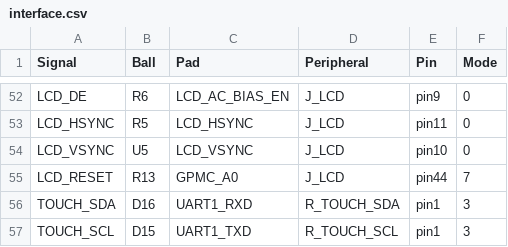
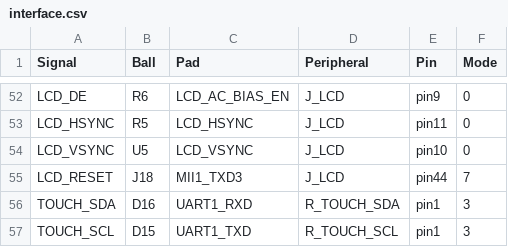
Before and after one commit to Abse2001/pixel-dash, a CSV file: production/interface.csv, drawn as a sheet; only a part is shown, gaps mark what is left out.

```diff
--- a/production/interface.csv
+++ b/production/interface.csv
@@ -54,3 +54,3 @@ LCD_HSYNC,R5,LCD_HSYNC,J_LCD,pin11,0
 LCD_VSYNC,U5,LCD_VSYNC,J_LCD,pin10,0
-LCD_RESET,R13,GPMC_A0,J_LCD,pin44,7
+LCD_RESET,J18,MII1_TXD3,J_LCD,pin44,7
 TOUCH_SDA,D16,UART1_RXD,R_TOUCH_SDA,pin1,3
```
Also changed, not shown: 7 other files.
